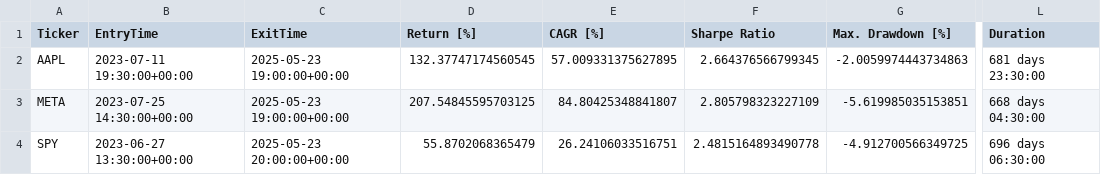
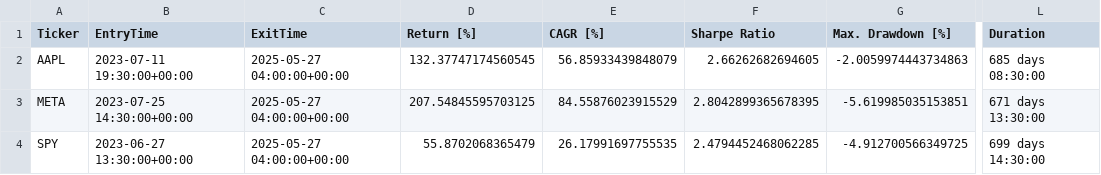
Before and after one commit to LinderCa/Notebooks_Trading, a CSV file: notebooks/data/backtesting/resultados.csv, drawn as a sheet; only a part is shown, gaps mark what is left out; the diff names each change by its address in the sheet, - before the commit and + after, or states it on an @@ line.

Commit message:
Update resultados del notebook

```diff
--- a/notebooks/data/backtesting/resultados.csv
+++ b/notebooks/data/backtesting/resultados.csv
-C2:C3 (ExitTime): 2025-05-23 19:00:00+00:00
+C2:C3 (ExitTime): 2025-05-27 04:00:00+00:00
-E2 (CAGR [%]): 57.009331375627895
+E2 (CAGR [%]): 56.85933439848079
-F2 (Sharpe Ratio): 2.664376566799345
+F2 (Sharpe Ratio): 2.66262682694605
-L2 (Duration): 681 days 23:30:00
+L2 (Duration): 685 days 08:30:00
-E3 (CAGR [%]): 84.80425348841807
+E3 (CAGR [%]): 84.55876023915529
-F3 (Sharpe Ratio): 2.805798323227109
+F3 (Sharpe Ratio): 2.8042899365678395
-L3 (Duration): 668 days 04:30:00
+L3 (Duration): 671 days 13:30:00
-C4 (ExitTime): 2025-05-23 20:00:00+00:00
+C4 (ExitTime): 2025-05-27 04:00:00+00:00
-E4 (CAGR [%]): 26.24106033516751
+E4 (CAGR [%]): 26.17991697755535
-F4 (Sharpe Ratio): 2.4815164893490778
+F4 (Sharpe Ratio): 2.4794452468062285
-L4 (Duration): 696 days 06:30:00
+L4 (Duration): 699 days 14:30:00
```
Also changed, not shown: 1 other file.
